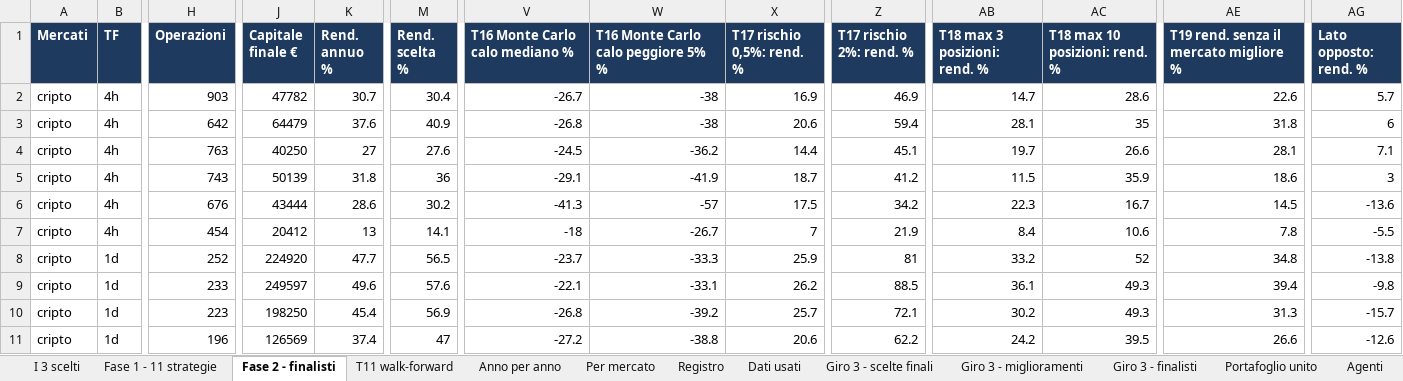
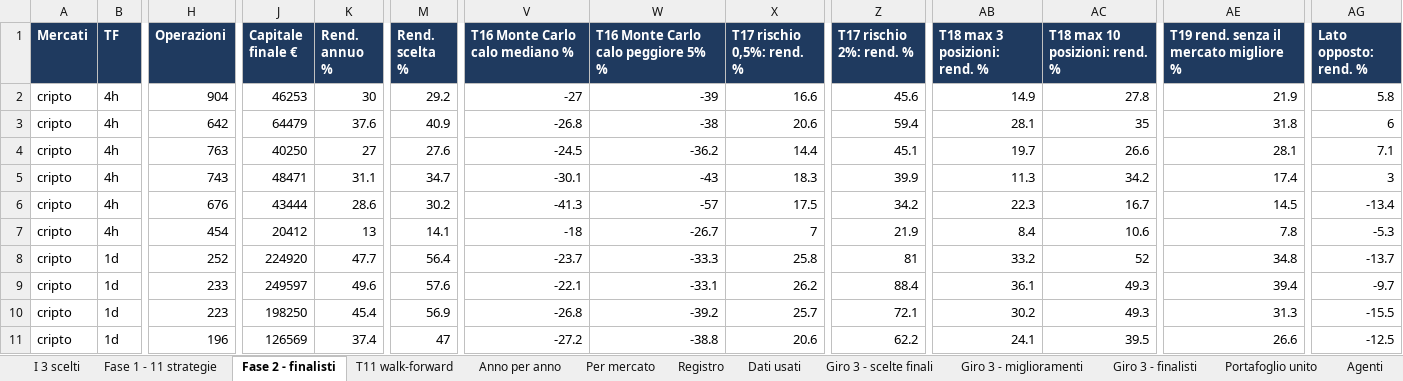
Before and after one commit to mhadhbimedwork-crypto/sentinella-mercati, an Excel workbook: risultati/RISULTATI_TEST.xlsx, sheet Fase 2 - finalisti, drawn as a sheet; only a part is shown, gaps mark what is left out; values as stored, in another font and other column widths than the file's, no borders; the diff covers the shown part only; the diff names each change by its address in the sheet, - before the commit and + after, or states it on an @@ line.

```diff
--- a/risultati/RISULTATI_TEST.xlsx (sheet Fase 2 - finalisti)
+++ b/risultati/RISULTATI_TEST.xlsx (sheet Fase 2 - finalisti)
-H2 (Operazioni): 903
+H2 (Operazioni): 904
-J2 (Capitale finale €): 47782
+J2 (Capitale finale €): 46253
-K2 (Rend. annuo %): 30.7
+K2 (Rend. annuo %): 30
-M2 (Rend. scelta %): 30.4
+M2 (Rend. scelta %): 29.2
-V2 (T16 Monte Carlo calo mediano %): -26.7
+V2 (T16 Monte Carlo calo mediano %): -27
-W2: -38
+W2: -39
-X2 (T17 rischio 0,5%: rend. %): 16.9
+X2 (T17 rischio 0,5%: rend. %): 16.6
-Z2 (T17 rischio 2%: rend. %): 46.9
+Z2 (T17 rischio 2%: rend. %): 45.6
-AB2 (T18 max 3 posizioni: rend. %): 14.7
+AB2 (T18 max 3 posizioni: rend. %): 14.9
-AC2 (T18 max 10 posizioni: rend. %): 28.6
+AC2 (T18 max 10 posizioni: rend. %): 27.8
-AE2: 22.6
+AE2: 21.9
-AG2 (Lato opposto: rend. %): 5.7
+AG2 (Lato opposto: rend. %): 5.8
-J5 (Capitale finale €): 50139
+J5 (Capitale finale €): 48471
-K5 (Rend. annuo %): 31.8
+K5 (Rend. annuo %): 31.1
-M5 (Rend. scelta %): 36
+M5 (Rend. scelta %): 34.7
-V5 (T16 Monte Carlo calo mediano %): -29.1
+V5 (T16 Monte Carlo calo mediano %): -30.1
-W5: -41.9
+W5: -43
-X5 (T17 rischio 0,5%: rend. %): 18.7
+X5 (T17 rischio 0,5%: rend. %): 18.3
-Z5 (T17 rischio 2%: rend. %): 41.2
+Z5 (T17 rischio 2%: rend. %): 39.9
-AB5 (T18 max 3 posizioni: rend. %): 11.5
+AB5 (T18 max 3 posizioni: rend. %): 11.3
-AC5 (T18 max 10 posizioni: rend. %): 35.9
+AC5 (T18 max 10 posizioni: rend. %): 34.2
-AE5: 18.6
+AE5: 17.4
-AG6 (Lato opposto: rend. %): -13.6
+AG6 (Lato opposto: rend. %): -13.4
-AG7 (Lato opposto: rend. %): -5.5
+AG7 (Lato opposto: rend. %): -5.3
-M8 (Rend. scelta %): 56.5
+M8 (Rend. scelta %): 56.4
-X8 (T17 rischio 0,5%: rend. %): 25.9
+X8 (T17 rischio 0,5%: rend. %): 25.8
-AG8 (Lato opposto: rend. %): -13.8
+AG8 (Lato opposto: rend. %): -13.7
-Z9 (T17 rischio 2%: rend. %): 88.5
+Z9 (T17 rischio 2%: rend. %): 88.4
-AG9 (Lato opposto: rend. %): -9.8
+AG9 (Lato opposto: rend. %): -9.7
-AG10 (Lato opposto: rend. %): -15.7
+AG10 (Lato opposto: rend. %): -15.5
-AB11 (T18 max 3 posizioni: rend. %): 24.2
+AB11 (T18 max 3 posizioni: rend. %): 24.1
-AG11 (Lato opposto: rend. %): -12.6
+AG11 (Lato opposto: rend. %): -12.5
```
Also changed, not shown: 75 edited cells elsewhere in this sheet, sheet Giro 3 - finalisti, sheet Portafoglio unito, sheet Giro 3 - miglioramenti, sheet Giro 3 - scelte finali, sheet Fase 1 - 11 strategie, sheet Agenti, 5 more sheets, 7 other files.
